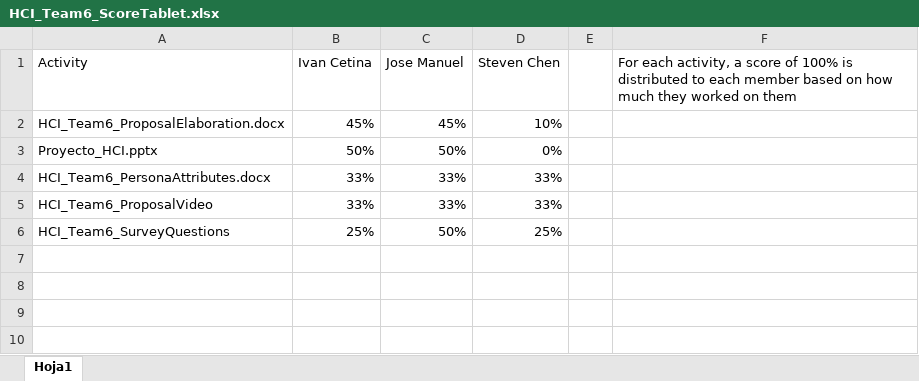
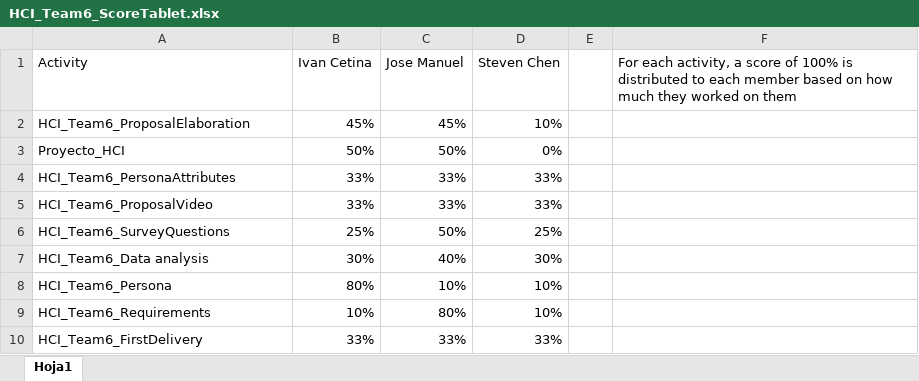
Before and after one commit to StevenChenZhen/HCI_Team6, an Excel workbook: HCI_Team6_ScoreTablet.xlsx, sheet Hoja1, drawn as a sheet; values as stored, in another font and other column widths than the file's, no borders; the diff names each change by its address in the sheet, - before the commit and + after, or states it on an @@ line.

Commit message:
Update HCI_Team6_ScoreTablet.xlsx

```diff
--- a/HCI_Team6_ScoreTablet.xlsx (sheet Hoja1)
+++ b/HCI_Team6_ScoreTablet.xlsx (sheet Hoja1)
-A2 (Activity): HCI_Team6_ProposalElaboration.docx
+A2 (Activity): HCI_Team6_ProposalElaboration
-A3 (Activity): Proyecto_HCI.pptx
+A3 (Activity): Proyecto_HCI
-A4 (Activity): HCI_Team6_PersonaAttributes.docx
+A4 (Activity): HCI_Team6_PersonaAttributes
+row 7: HCI_Team6_Data analysis | 30% | 40% | 30%
+row 8: HCI_Team6_Persona | 80% | 10% | 10%
+row 9: HCI_Team6_Requirements | 10% | 80% | 10%
+row 10: HCI_Team6_FirstDelivery | 33% | 33% | 33%
```
